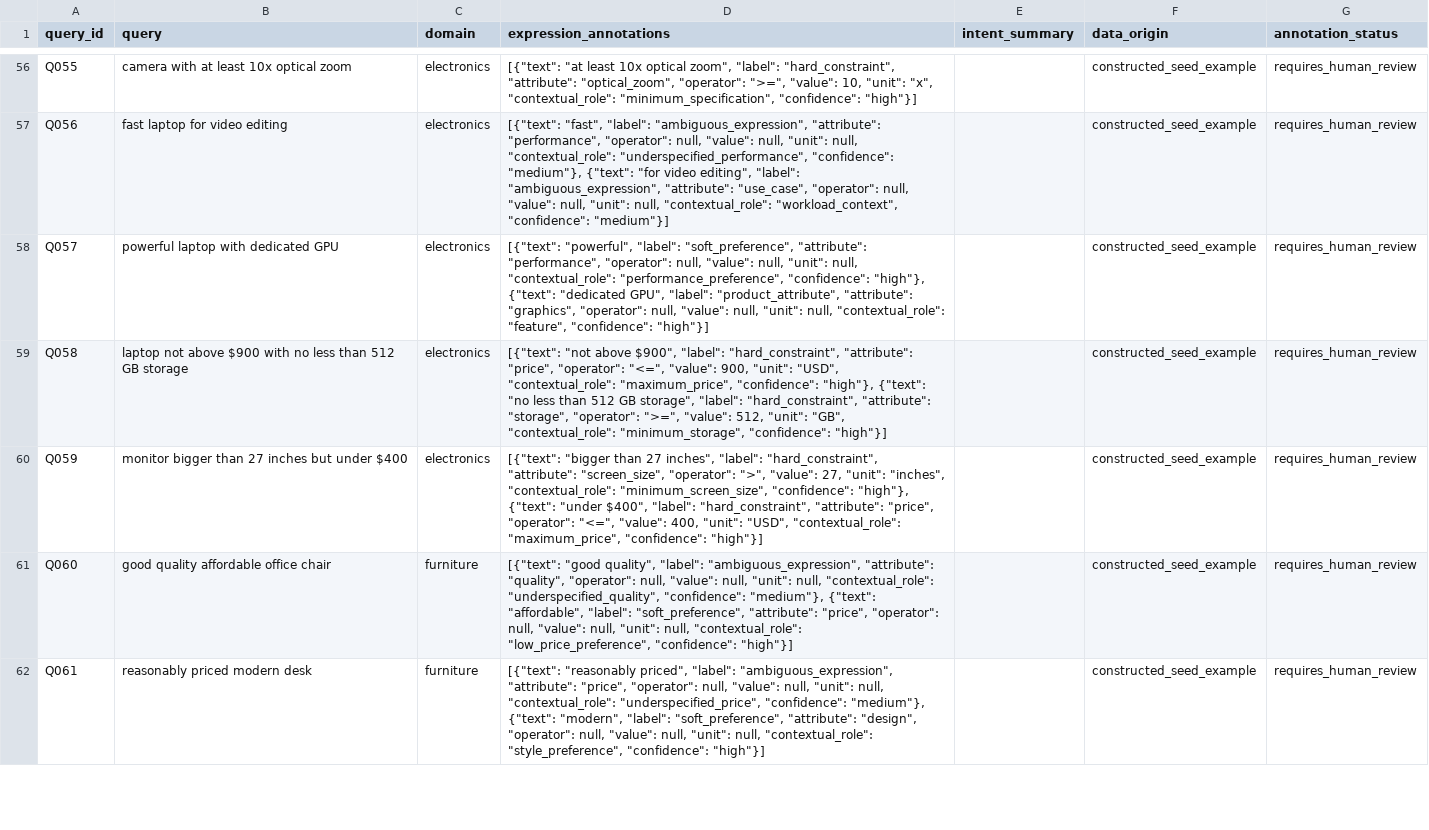
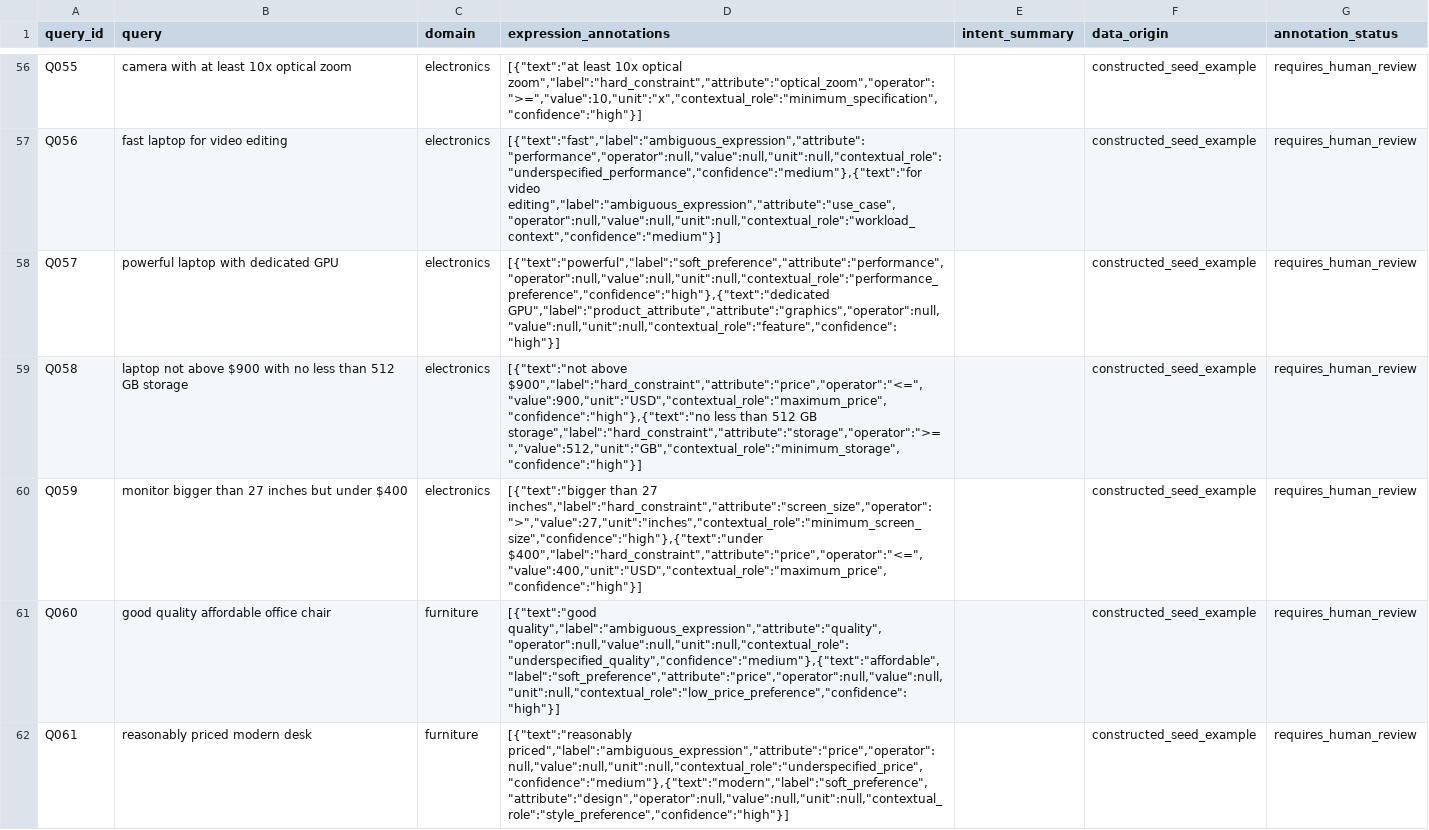
Before and after one commit to thetHtar1/Commerce_Intelligence_search, a CSV file: data/training/expression_understanding/contextual_query_examples.csv, drawn as a sheet; only a part is shown, gaps mark what is left out; the diff covers the shown part only; the diff names each change by its address in the sheet, - before the commit and + after, or states it on an @@ line.

```diff
--- a/data/training/expression_understanding/contextual_query_examples.csv
+++ b/data/training/expression_understanding/contextual_query_examples.csv
-D56 (expression_annotations): [{"text": "at least 10x optical zoom", "label": "hard_constraint", "attribute": "optical_zoom", "operator": ">=", "value": 10, "unit": "x", "contextual_role": "minimum_specification", "confidence": "high"}]
+D56 (expression_annotations): [{"text":"at least 10x optical zoom","label":"hard_constraint","attribute":"optical_zoom","operator":">=","value":10,"unit":"x","contextual_role":"minimum_specification","confidence":"high"}]
-D57 (expression_annotations): [{"text": "fast", "label": "ambiguous_expression", "attribute": "performance", "operator": null, "value": null, "unit": null, "contextual_role": "underspecified_performance", "confidence": "medium"}, {"text": "for video editing", "label": "ambiguous_expression", "attribute": "use_case", "operator": null, "value": null, "unit": null, "contextual_role": "workload_context", "confidence": "medium"}]
+D57 (expression_annotations): [{"text":"fast","label":"ambiguous_expression","attribute":"performance","operator":null,"value":null,"unit":null,"contextual_role":"underspecified_performance","confidence":"medium"},{"text":"for video editing","label":"ambiguous_expression","attribute":"use_case","operator":null,"value":null,"unit":null,"contextual_role":"workload_context","confidence":"medium"}]
-D58 (expression_annotations): [{"text": "powerful", "label": "soft_preference", "attribute": "performance", "operator": null, "value": null, "unit": null, "contextual_role": "performance_preference", "confidence": "high"}, {"text": "dedicated GPU", "label": "product_attribute", "attribute": "graphics", "operator": null, "value": null, "unit": null, "contextual_role": "feature", "confidence": "high"}]
+D58 (expression_annotations): [{"text":"powerful","label":"soft_preference","attribute":"performance","operator":null,"value":null,"unit":null,"contextual_role":"performance_preference","confidence":"high"},{"text":"dedicated GPU","label":"product_attribute","attribute":"graphics","operator":null,"value":null,"unit":null,"contextual_role":"feature","confidence":"high"}]
-D59 (expression_annotations): [{"text": "not above $900", "label": "hard_constraint", "attribute": "price", "operator": "<=", "value": 900, "unit": "USD", "contextual_role": "maximum_price", "confidence": "high"}, {"text": "no less than 512 GB storage", "label": "hard_constraint", "attribute": "storage", "operator": ">=", "value": 512, "unit": "GB", "contextual_role": "minimum_storage", "confidence": "high"}]
+D59 (expression_annotations): [{"text":"not above $900","label":"hard_constraint","attribute":"price","operator":"<=","value":900,"unit":"USD","contextual_role":"maximum_price","confidence":"high"},{"text":"no less than 512 GB storage","label":"hard_constraint","attribute":"storage","operator":">=","value":512,"unit":"GB","contextual_role":"minimum_storage","confidence":"high"}]
-D60 (expression_annotations): [{"text": "bigger than 27 inches", "label": "hard_constraint", "attribute": "screen_size", "operator": ">", "value": 27, "unit": "inches", "contextual_role": "minimum_screen_size", "confidence": "high"}, {"text": "under $400", "label": "hard_constraint", "attribute": "price", "operator": "<=", "value": 400, "unit": "USD", "contextual_role": "maximum_price", "confidence": "high"}]
+D60 (expression_annotations): [{"text":"bigger than 27 inches","label":"hard_constraint","attribute":"screen_size","operator":">","value":27,"unit":"inches","contextual_role":"minimum_screen_size","confidence":"high"},{"text":"under $400","label":"hard_constraint","attribute":"price","operator":"<=","value":400,"unit":"USD","contextual_role":"maximum_price","confidence":"high"}]
-D61 (expression_annotations): [{"text": "good quality", "label": "ambiguous_expression", "attribute": "quality", "operator": null, "value": null, "unit": null, "contextual_role": "underspecified_quality", "confidence": "medium"}, {"text": "affordable", "label": "soft_preference", "attribute": "price", "operator": null, "value": null, "unit": null, "contextual_role": "low_price_preference", "confidence": "high"}]
+D61 (expression_annotations): [{"text":"good quality","label":"ambiguous_expression","attribute":"quality","operator":null,"value":null,"unit":null,"contextual_role":"underspecified_quality","confidence":"medium"},{"text":"affordable","label":"soft_preference","attribute":"price","operator":null,"value":null,"unit":null,"contextual_role":"low_price_preference","confidence":"high"}]
-D62 (expression_annotations): [{"text": "reasonably priced", "label": "ambiguous_expression", "attribute": "price", "operator": null, "value": null, "unit": null, "contextual_role": "underspecified_price", "confidence": "medium"}, {"text": "modern", "label": "soft_preference", "attribute": "design", "operator": null, "value": null, "unit": null, "contextual_role": "style_preference", "confidence": "high"}]
+D62 (expression_annotations): [{"text":"reasonably priced","label":"ambiguous_expression","attribute":"price","operator":null,"value":null,"unit":null,"contextual_role":"underspecified_price","confidence":"medium"},{"text":"modern","label":"soft_preference","attribute":"design","operator":null,"value":null,"unit":null,"contextual_role":"style_preference","confidence":"high"}]
```
Also changed, not shown: 91 edited cells elsewhere in this file, 20 other files.
